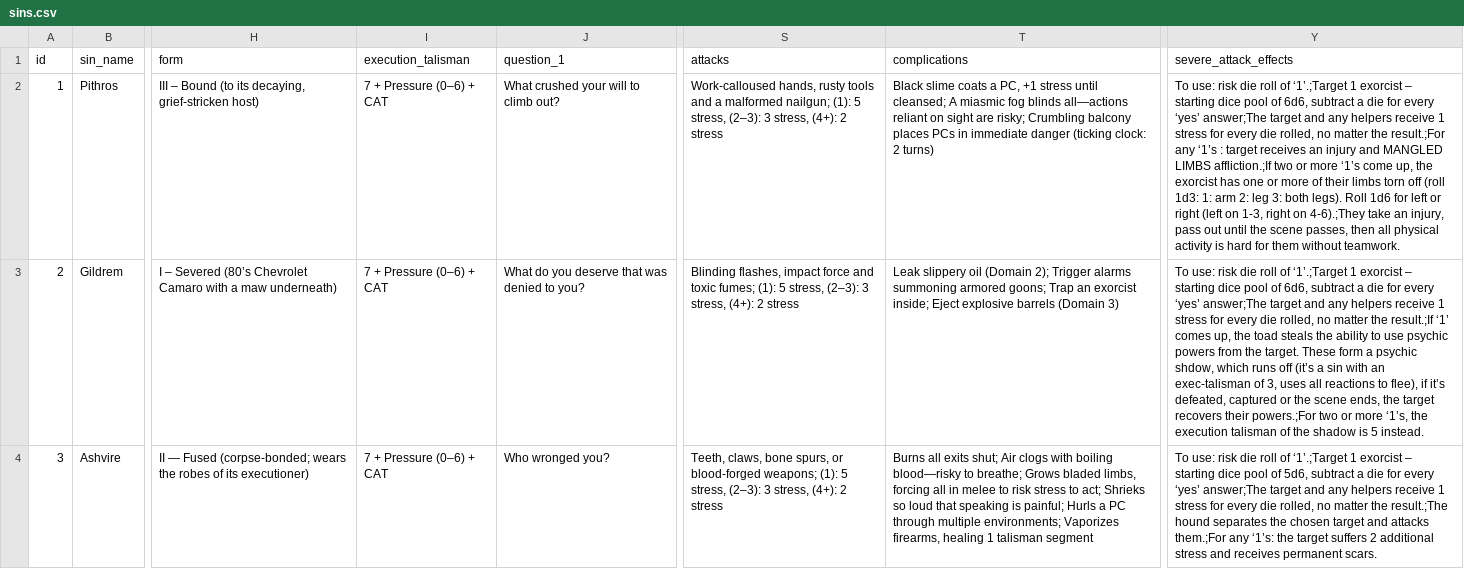
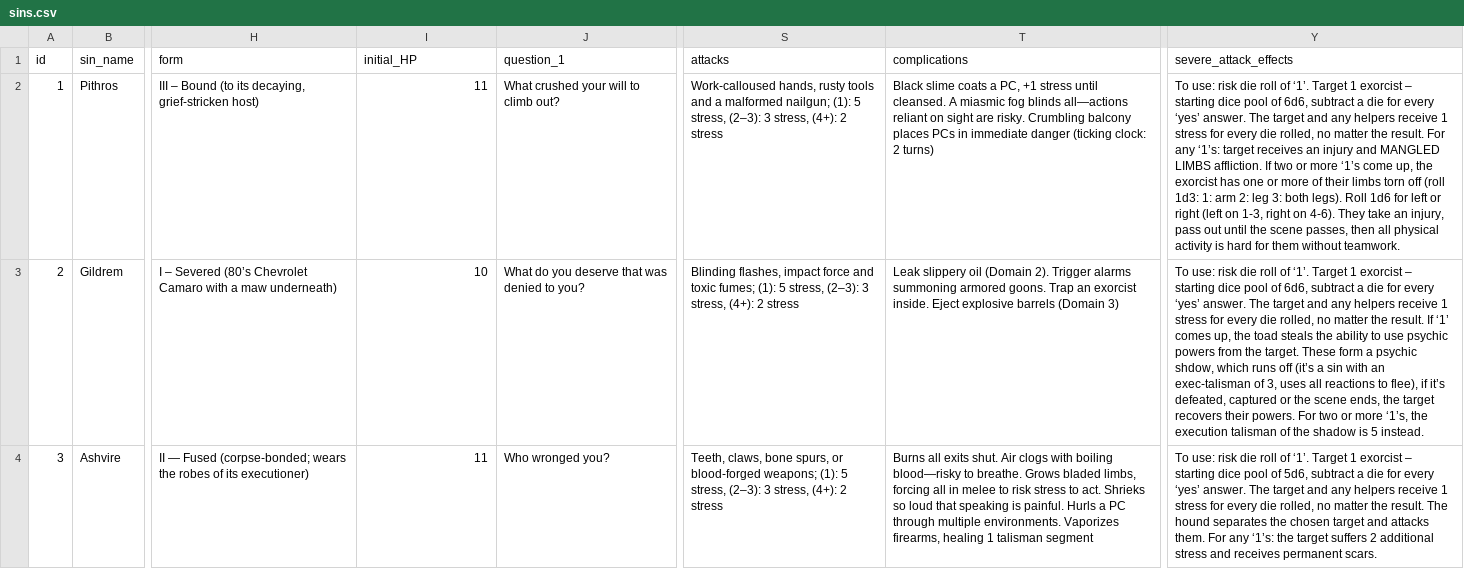
Before and after one commit to lucian-pdev/CAIN_DM_helper, a CSV file: data/sins.csv, drawn as a sheet; only a part is shown, gaps mark what is left out; the diff covers the shown part only; the diff names each change by its address in the sheet, - before the commit and + after, or states it on an @@ line.

Commit message:
added: boss hp counter, boss related functionality and object method to handle it; modified sins.csv to hold initial boss hp values directly.

```diff
--- a/data/sins.csv
+++ b/data/sins.csv
-I1: execution_talisman
+I1: initial_HP
-I2 (initial_HP): 7 + Pressure (0–6) + CAT
+I2 (initial_HP): 11
-T2 (complications): …stress until cleansed; A miasmic fog blinds all—actions reliant on sight are risky; Crumbling balcony…
+T2 (complications): …stress until cleansed. A miasmic fog blinds all—actions reliant on sight are risky. Crumbling balcony…
-Y2 (severe_attack_effects): …roll of ‘1’.;Target 1 exorcist – starting dice pool of 6d6, subtract a die for every ‘yes’ answer;The target and any helpers receive 1 stress for every die rolled, no matter the result.;For any ‘1’s : target receives an injury and MANGLED LIMBS affliction.;If two or more ‘1’s come up, the exorcist has one or more of their limbs torn off (roll 1d3: 1: arm 2: leg 3: both legs). Roll 1d6 for left or right (left on 1-3, right on 4-6).;They take an…
+Y2 (severe_attack_effects): …roll of ‘1’. Target 1 exorcist – starting dice pool of 6d6, subtract a die for every ‘yes’ answer. The target and any helpers receive 1 stress for every die rolled, no matter the result. For any ‘1’s: target receives an injury and MANGLED LIMBS affliction. If two or more ‘1’s come up, the exorcist has one or more of their limbs torn off (roll 1d3: 1: arm 2: leg 3: both legs). Roll 1d6 for left or right (left on 1-3, right on 4-6). They take an…
-I3 (initial_HP): 7 + Pressure (0–6) + CAT
+I3 (initial_HP): 10
-T3 (complications): …oil (Domain 2); Trigger alarms summoning armored goons; Trap an exorcist inside; Eject explosive…
+T3 (complications): …oil (Domain 2). Trigger alarms summoning armored goons. Trap an exorcist inside. Eject explosive…
-Y3 (severe_attack_effects): …roll of ‘1’.;Target 1 exorcist – starting dice pool of 6d6, subtract a die for every ‘yes’ answer;The target and any helpers receive 1 stress for every die rolled, no matter the result.;If ‘1’ comes up, the toad steals the ability to use psychic powers from the target. These form a psychic shdow, which runs off (it’s a sin with an exec-talisman of 3, uses all reactions to flee), if it’s defeated, captured or the scene ends, the target recovers their powers.;For two or…
+Y3 (severe_attack_effects): …roll of ‘1’. Target 1 exorcist – starting dice pool of 6d6, subtract a die for every ‘yes’ answer. The target and any helpers receive 1 stress for every die rolled, no matter the result. If ‘1’ comes up, the toad steals the ability to use psychic powers from the target. These form a psychic shdow, which runs off (it’s a sin with an exec-talisman of 3, uses all reactions to flee), if it’s defeated, captured or the scene ends, the target recovers their powers. For two or…
-I4 (initial_HP): 7 + Pressure (0–6) + CAT
+I4 (initial_HP): 11
-T4 (complications): …all exits shut; Air clogs with boiling blood—risky to breathe; Grows bladed limbs, forcing all in melee to risk stress to act; Shrieks so loud that speaking is painful; Hurls a PC through multiple environments; Vaporizes firearms,…
+T4 (complications): …all exits shut. Air clogs with boiling blood—risky to breathe. Grows bladed limbs, forcing all in melee to risk stress to act. Shrieks so loud that speaking is painful. Hurls a PC through multiple environments. Vaporizes firearms,…
-Y4 (severe_attack_effects): …roll of ‘1’.;Target 1 exorcist – starting dice pool of 5d6, subtract a die for every ‘yes’ answer;The target and any helpers receive 1 stress for every die rolled, no matter the result.;The hound separates the chosen target and attacks them.;For any ‘1’s:…
+Y4 (severe_attack_effects): …roll of ‘1’. Target 1 exorcist – starting dice pool of 5d6, subtract a die for every ‘yes’ answer. The target and any helpers receive 1 stress for every die rolled, no matter the result. The hound separates the chosen target and attacks them. For any ‘1’s:…
```
Also changed, not shown: 10 edited cells elsewhere in this file, data/traces.csv, 7 other files.
